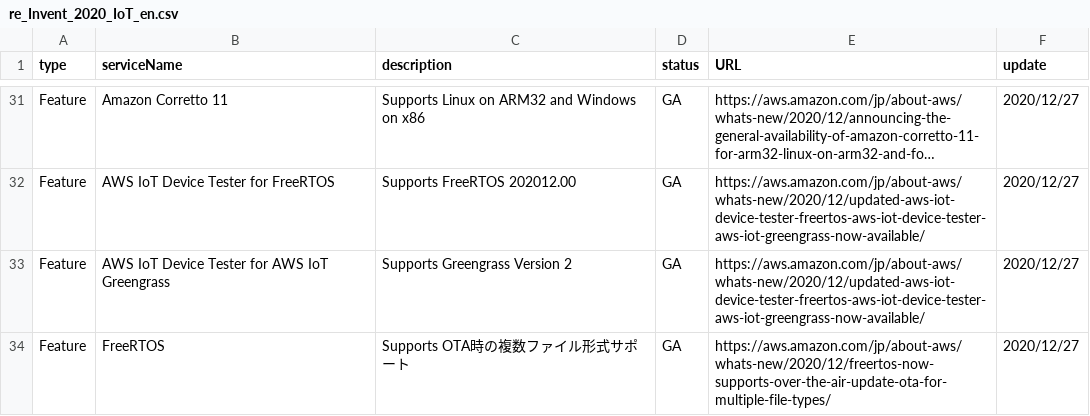
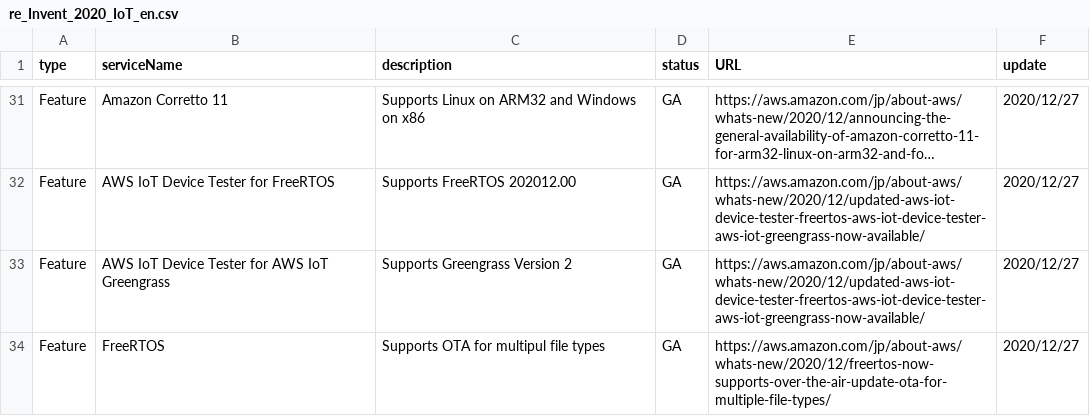
Before and after one commit to greennote/reInvent-iot-related, a CSV file: re_Invent_2020_IoT_en.csv, drawn as a sheet; only a part is shown, gaps mark what is left out; long unchanged cells end in ….

Commit message:
Translation leakage

```diff
--- a/re_Invent_2020_IoT_en.csv
+++ b/re_Invent_2020_IoT_en.csv
@@ -33,2 +33,2 @@ Feature,AWS IoT Device Tester for FreeRTOS,Supports FreeRTOS 202012.00,GA,https:
 Feature,AWS IoT Device Tester for AWS IoT Greengrass,Supports Greengrass Version 2,GA,https://aws.amazon.com/jp/about-aws/whats-new/2020/12/updated-aws-iot-device-tester-freertos-aws-iot-device-tester-aws-iot-greengrass-now-available/,"2020/12/27"
-Feature,FreeRTOS,Supports OTA時の複数ファイル形式サポート,GA,https://aws.amazon.com/jp/about-aws/whats-new/2020/12/freertos-now-supports-over-the-air-update-ota-for-multiple-file-types/,"2020/12/27"
+Feature,FreeRTOS,Supports OTA for multipul file types,GA,https://aws.amazon.com/jp/about-aws/whats-new/2020/12/freertos-now-supports-over-the-air-update-ota-for-multiple-file-types/,"2020/12/27"
```
